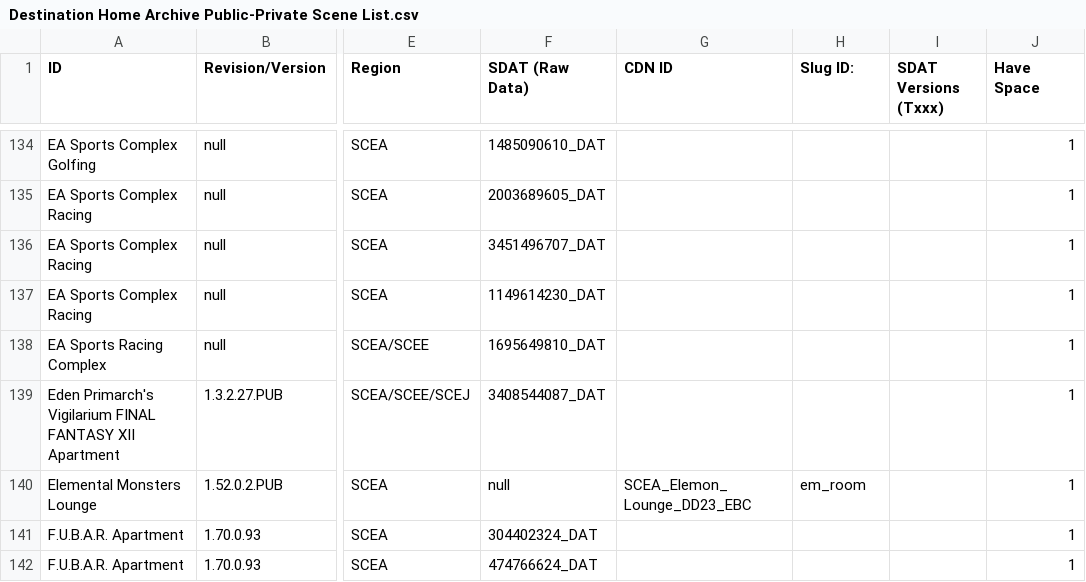
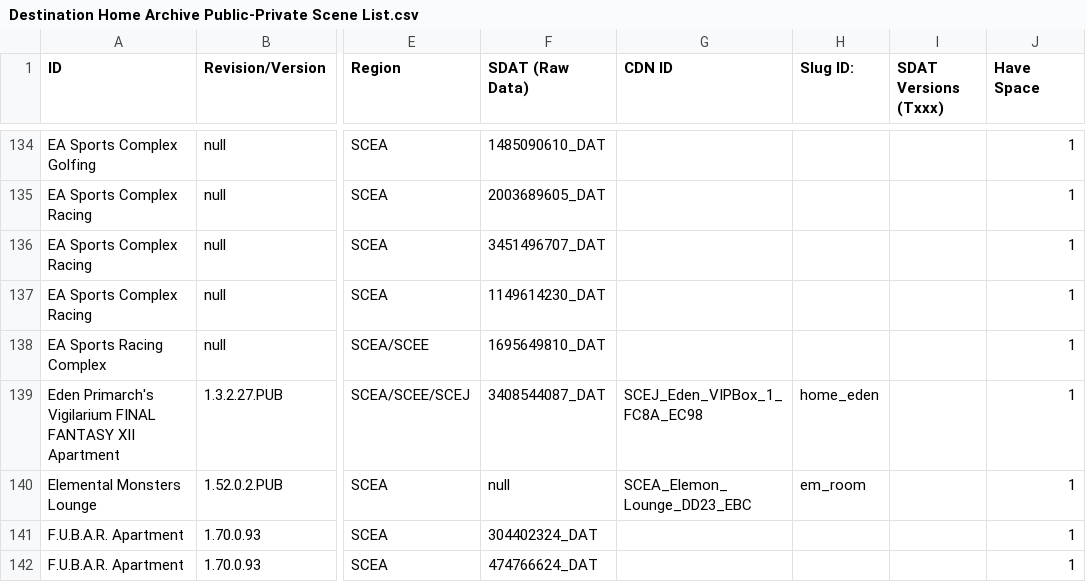
Before and after one commit to NagatoDEV/PlayStation-Home-Scene-List-Spreadsheet, a CSV file: Destination Home Archive Public-Private Scene List.csv, drawn as a sheet; only a part is shown, gaps mark what is left out; the diff names each change by its address in the sheet, - before the commit and + after, or states it on an @@ line.

Commit message:
added cdn * slug id for FFXII personal space

```diff
--- a/Destination Home Archive Public-Private Scene List.csv
+++ b/Destination Home Archive Public-Private Scene List.csv
-G139 (CDN ID): (empty)
+G139 (CDN ID): SCEJ_Eden_VIPBox_1_FC8A_EC98
-H139 (Slug ID:): (empty)
+H139 (Slug ID:): home_eden
```
